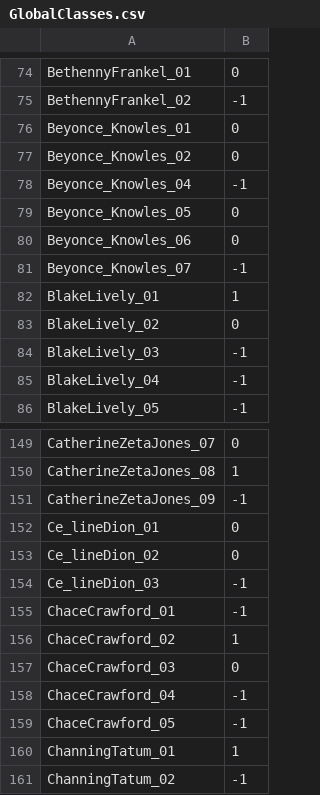
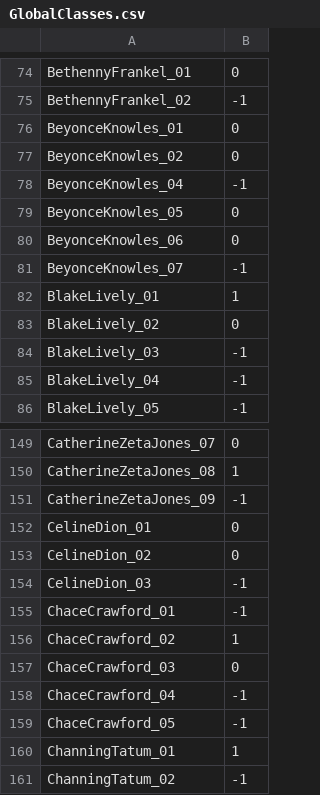
Before and after one commit to DebashisGanguly/SexualIntentDetection, a CSV file: features/GlobalClasses.csv, drawn as a sheet; only a part is shown, gaps mark what is left out; the diff covers the shown part only.

```diff
--- a/features/GlobalClasses.csv
+++ b/features/GlobalClasses.csv
@@ -75,8 +75,8 @@ BethennyFrankel_01,0
 BethennyFrankel_02,-1
-Beyonce_Knowles_01,0
-Beyonce_Knowles_02,0
-Beyonce_Knowles_04,-1
-Beyonce_Knowles_05,0
-Beyonce_Knowles_06,0
-Beyonce_Knowles_07,-1
+BeyonceKnowles_01,0
+BeyonceKnowles_02,0
+BeyonceKnowles_04,-1
+BeyonceKnowles_05,0
+BeyonceKnowles_06,0
+BeyonceKnowles_07,-1
 BlakeLively_01,1
@@ -151,5 +151,5 @@ CatherineZetaJones_08,1
 CatherineZetaJones_09,-1
-Ce_lineDion_01,0
-Ce_lineDion_02,0
-Ce_lineDion_03,-1
+CelineDion_01,0
+CelineDion_02,0
+CelineDion_03,-1
 ChaceCrawford_01,-1
```
Also changed, not shown: 22 edited cells elsewhere in this file, features/PersonalityAttributes.csv, features/SynatcticalAttributes.csv.
